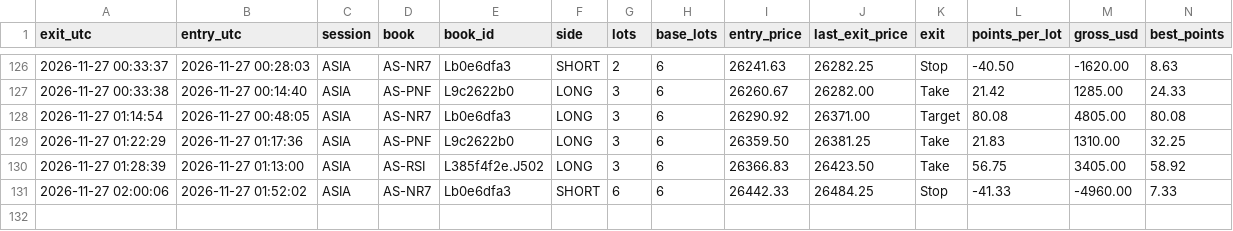
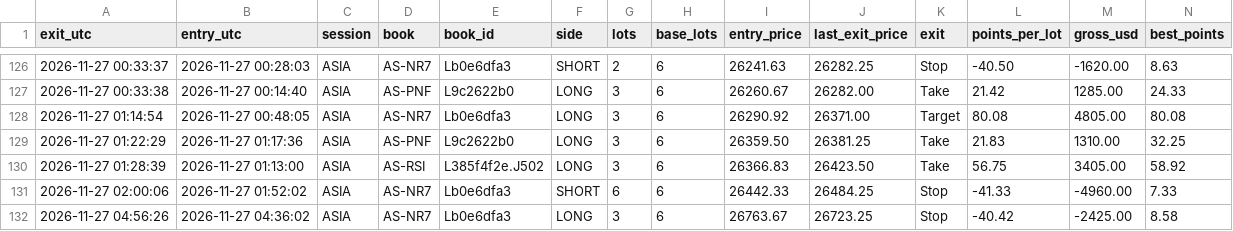
Before and after one commit to joshuamiller-glitch/d8-trades, a CSV file: trades_NQ.csv, drawn as a sheet; only a part is shown, gaps mark what is left out; rows hold the shown columns only; the diff names each change by its address in the sheet, - before the commit and + after, or states it on an @@ line.

Commit message:
trades update

```diff
--- a/trades_NQ.csv
+++ b/trades_NQ.csv
+row 132: 2026-11-27 04:56:26 | 2026-11-27 04:36:02 | ASIA | AS-NR7 | Lb0e6dfa3 | LONG | 3 | 6 | 26763.67 | 26723.25 | Stop | -40.42 | -2425.00 | 8.58
```
